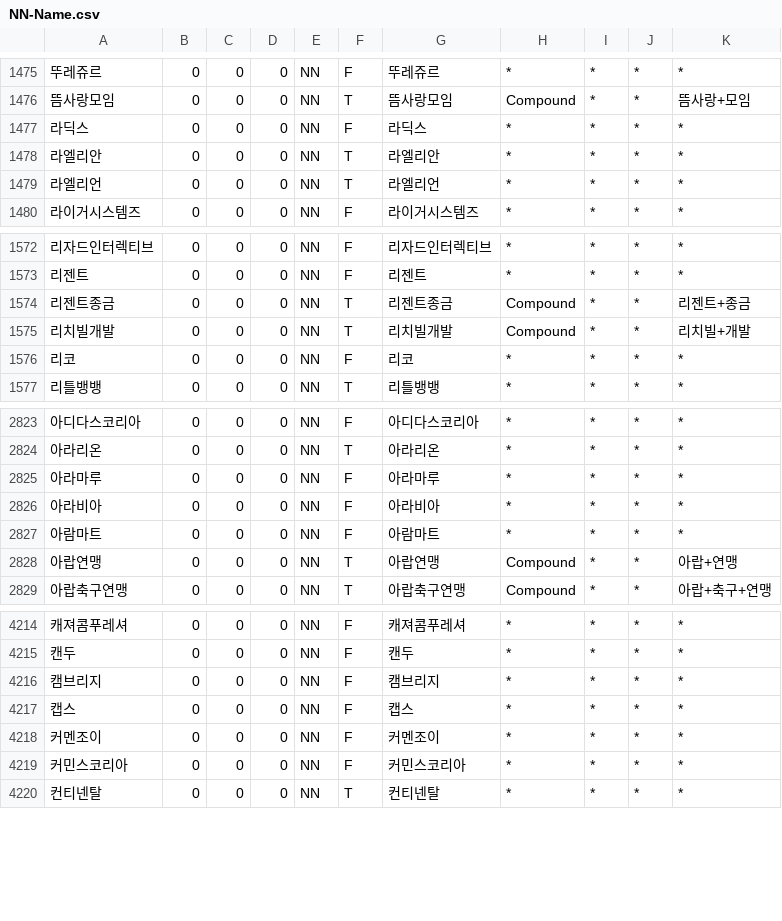
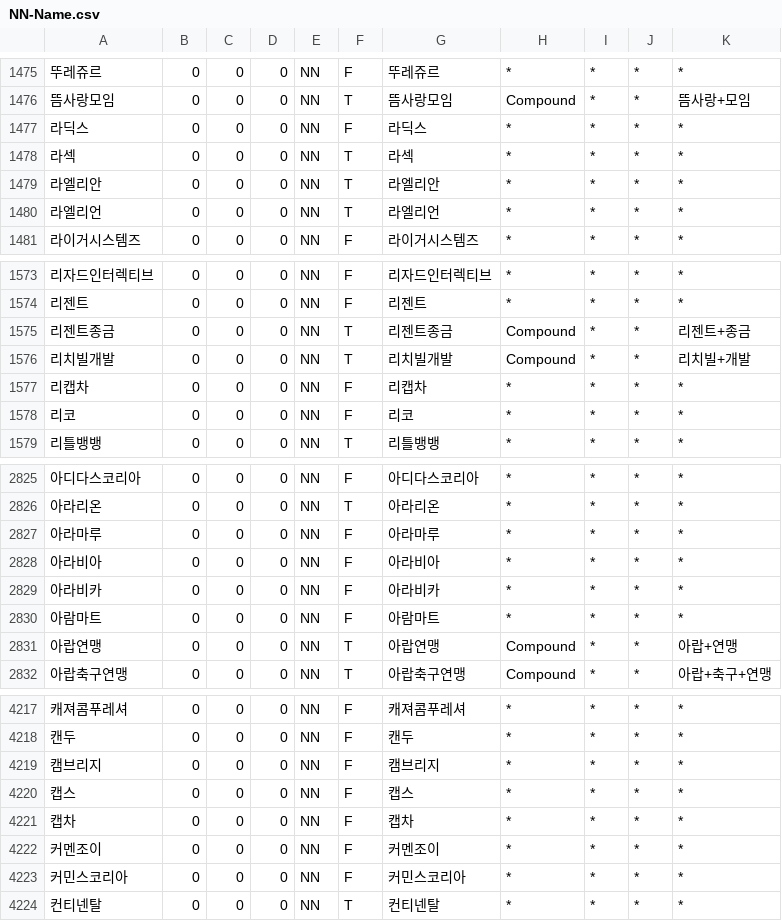
Before and after one commit to deepsearch-hq/mecab-ko-dic, a CSV file: seed/NN-Name.csv, drawn as a sheet; only a part is shown, gaps mark what is left out; the diff names each change by its address in the sheet, - before the commit and + after, or states it on an @@ line.

```diff
--- a/seed/NN-Name.csv
+++ b/seed/NN-Name.csv
+row 1478: 라섹 | 0 | 0 | 0 | NN | T | 라섹 | * | * | * | *
+row 1577: 리캡차 | 0 | 0 | 0 | NN | F | 리캡차 | * | * | * | *
+row 2829: 아라비카 | 0 | 0 | 0 | NN | F | 아라비카 | * | * | * | *
+row 4221: 캡차 | 0 | 0 | 0 | NN | F | 캡차 | * | * | * | *
```
Also changed, not shown: seed/CoinedWord.csv, seed/NN-Foreign.csv, 2 other files.
